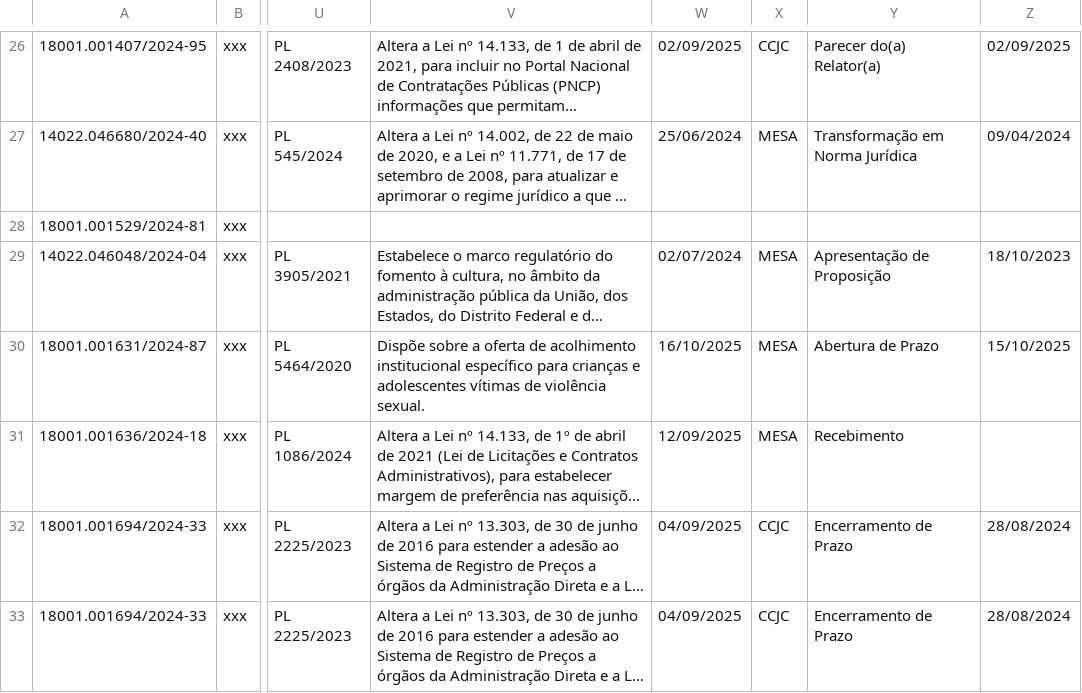
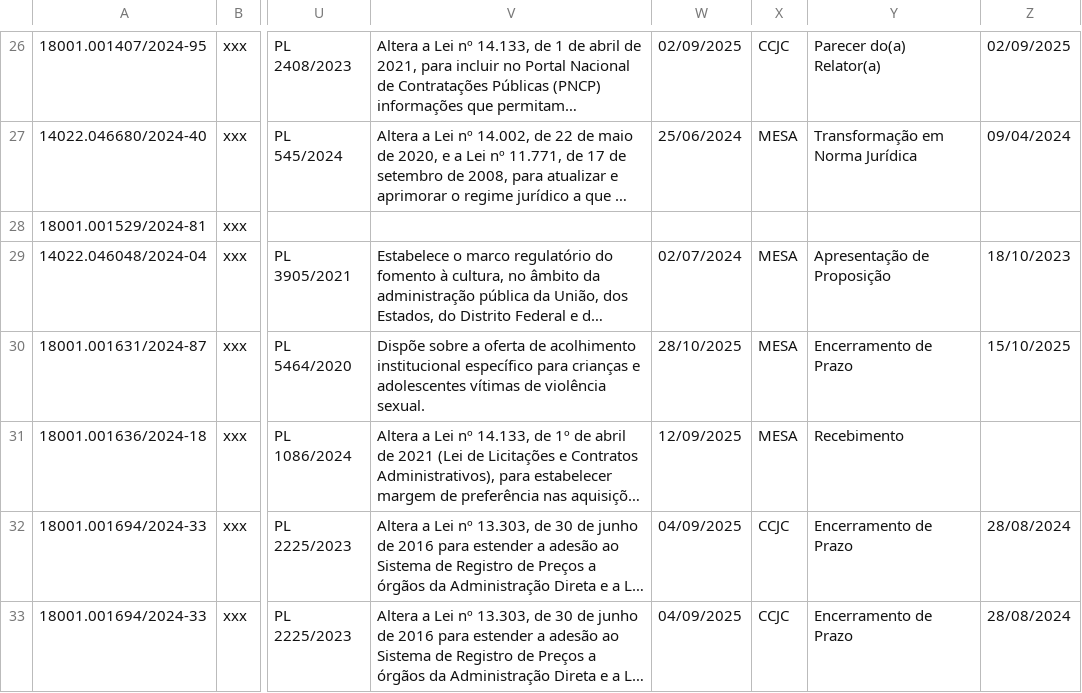
Before and after one commit to lab-dados-seges/monitoramento-parlamentar-delog, a CSV file: data/df_final.csv, drawn as a sheet; only a part is shown, gaps mark what is left out; long unchanged cells end in …; the diff names each change by its address in the sheet, - before the commit and + after, or states it on an @@ line.

```diff
--- a/data/df_final.csv
+++ b/data/df_final.csv
-W30: 16/10/2025
+W30: 28/10/2025
-Y30: Abertura de Prazo
+Y30: Encerramento de Prazo
```
